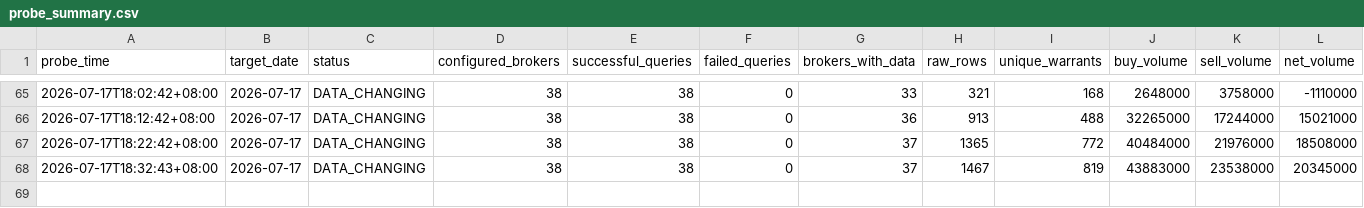
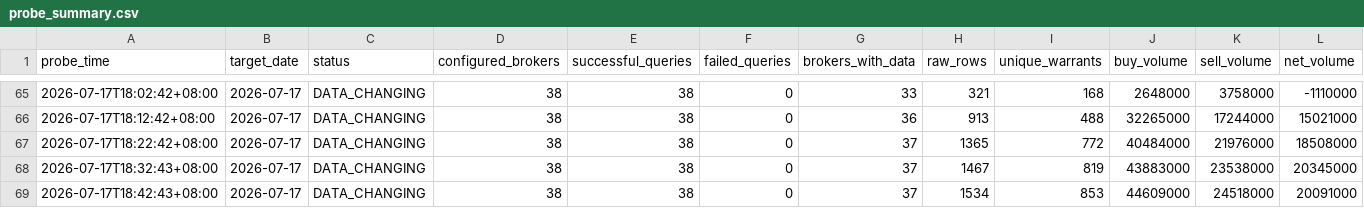
Before and after one commit to M1229012/warrants, a CSV file: data/finmind_probe/probe_summary.csv, drawn as a sheet; only a part is shown, gaps mark what is left out; rows hold the shown columns only; the diff names each change by its address in the sheet, - before the commit and + after, or states it on an @@ line.

```diff
--- a/data/finmind_probe/probe_summary.csv
+++ b/data/finmind_probe/probe_summary.csv
+row 69: 2026-07-17T18:42:43+08:00 | 2026-07-17 | DATA_CHANGING | 38 | 38 | 0 | 37 | 1534 | 853 | 44609000 | 24518000 | 20091000
```
Also changed, not shown: 2 other files.
